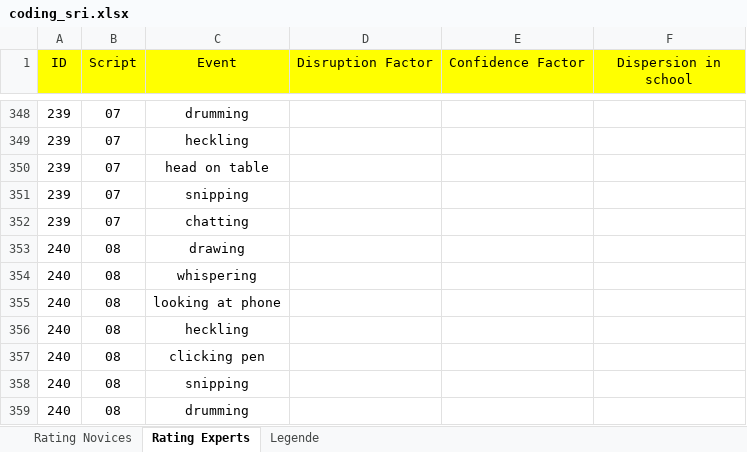
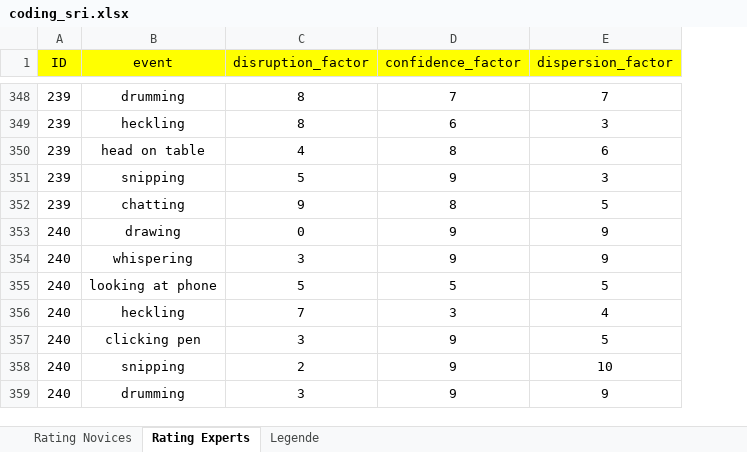
Before and after one commit to MandyKlatt/Mandy-PhD, an Excel workbook: 01_studies/01_Laborstudie ProVisioNET/R script/action alternatives/data/coding_sri.xlsx, sheet Rating Experts, drawn as a sheet; only a part is shown, gaps mark what is left out; values as stored, in another font and other column widths than the file's, no borders; removed rows and columns are numbered as before the commit, all else as after; the diff covers the shown part only; the diff names each change by its address in the sheet, - before the commit and + after, or states it on an @@ line.

```diff
--- a/01_studies/01_Laborstudie ProVisioNET/R script/action alternatives/data/coding_sri.xlsx (sheet Rating Experts)
+++ b/01_studies/01_Laborstudie ProVisioNET/R script/action alternatives/data/coding_sri.xlsx (sheet Rating Experts)
-column B (Script), rows 348-359: 07 | 07 | 07 | 07 | 07 | 08 | 08 | 08 | 08 | 08 | 08 | 08
-B1: Event
+B1: event
-C1: Disruption Factor
+C1: disruption_factor
-D1: Confidence Factor
+D1: confidence_factor
-E1: Dispersion in school
+E1: dispersion_factor
-C348:C349 (disruption_factor): (empty)
+C348:C349 (disruption_factor): 8
-D348 (confidence_factor): (empty)
+D348 (confidence_factor): 7
-E348 (dispersion_factor): (empty)
+E348 (dispersion_factor): 7
-D349 (confidence_factor): (empty)
+D349 (confidence_factor): 6
-E349 (dispersion_factor): (empty)
+E349 (dispersion_factor): 3
-C350 (disruption_factor): (empty)
+C350 (disruption_factor): 4
-D350 (confidence_factor): (empty)
+D350 (confidence_factor): 8
-E350 (dispersion_factor): (empty)
+E350 (dispersion_factor): 6
-C351 (disruption_factor): (empty)
+C351 (disruption_factor): 5
-D351 (confidence_factor): (empty)
+D351 (confidence_factor): 9
-E351 (dispersion_factor): (empty)
+E351 (dispersion_factor): 3
-C352 (disruption_factor): (empty)
+C352 (disruption_factor): 9
-D352 (confidence_factor): (empty)
+D352 (confidence_factor): 8
-E352 (dispersion_factor): (empty)
+E352 (dispersion_factor): 5
-C353 (disruption_factor): (empty)
+C353 (disruption_factor): 0
-D353:D354 (confidence_factor): (empty)
+D353:D354 (confidence_factor): 9
-E353:E354 (dispersion_factor): (empty)
+E353:E354 (dispersion_factor): 9
-C354 (disruption_factor): (empty)
+C354 (disruption_factor): 3
-C355 (disruption_factor): (empty)
+C355 (disruption_factor): 5
-D355 (confidence_factor): (empty)
+D355 (confidence_factor): 5
-E355 (dispersion_factor): (empty)
+E355 (dispersion_factor): 5
-C356 (disruption_factor): (empty)
+C356 (disruption_factor): 7
-D356 (confidence_factor): (empty)
+D356 (confidence_factor): 3
-E356 (dispersion_factor): (empty)
+E356 (dispersion_factor): 4
-C357 (disruption_factor): (empty)
+C357 (disruption_factor): 3
-D357:D359 (confidence_factor): (empty)
+D357:D359 (confidence_factor): 9
-E357 (dispersion_factor): (empty)
+E357 (dispersion_factor): 5
-C358 (disruption_factor): (empty)
+C358 (disruption_factor): 2
-E358 (dispersion_factor): (empty)
+E358 (dispersion_factor): 10
-C359 (disruption_factor): (empty)
+C359 (disruption_factor): 3
-E359 (dispersion_factor): (empty)
+E359 (dispersion_factor): 9
```
Also changed, not shown: 18 added rows and 45 edited cells elsewhere in this sheet, sheet Rating Novices, 2 other files.
